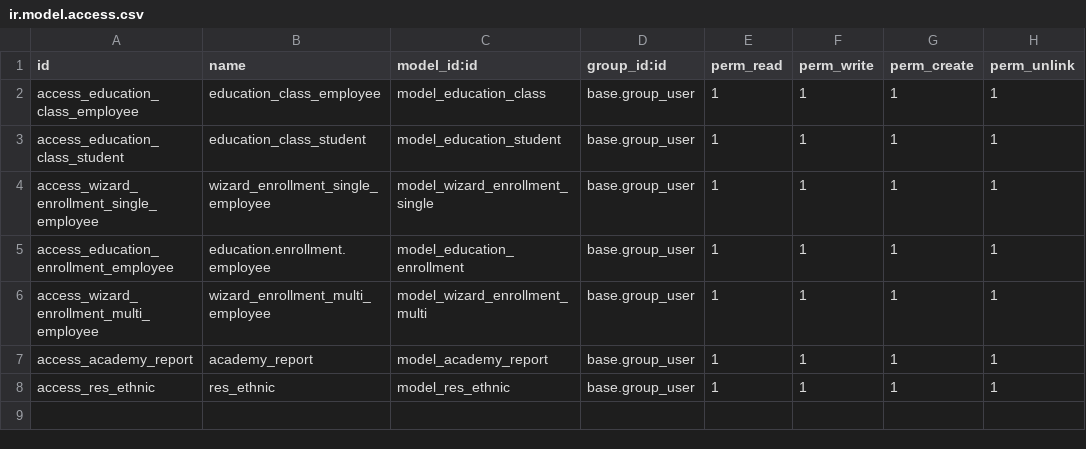
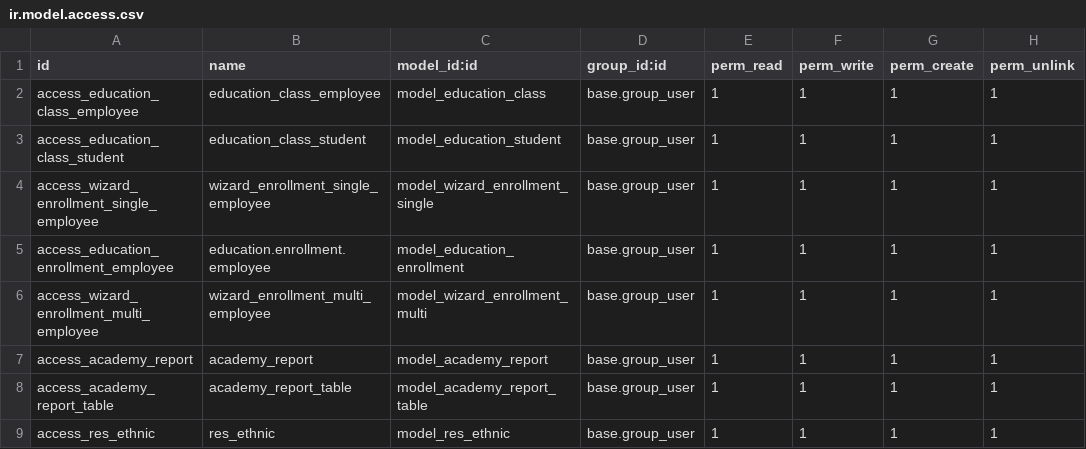
Before and after one commit to daththp/learn-odoo, a CSV file: viindoo_academy/security/ir.model.access.csv, drawn as a sheet; the diff names each change by its address in the sheet, - before the commit and + after, or states it on an @@ line.

Commit message:
[WIP] Report

```diff
--- a/viindoo_academy/security/ir.model.access.csv
+++ b/viindoo_academy/security/ir.model.access.csv
+row 8: access_academy_report_table | academy_report_table | model_academy_report_table | base.group_user | 1 | 1 | 1 | 1
```
Also changed, not shown: 4 other files.
